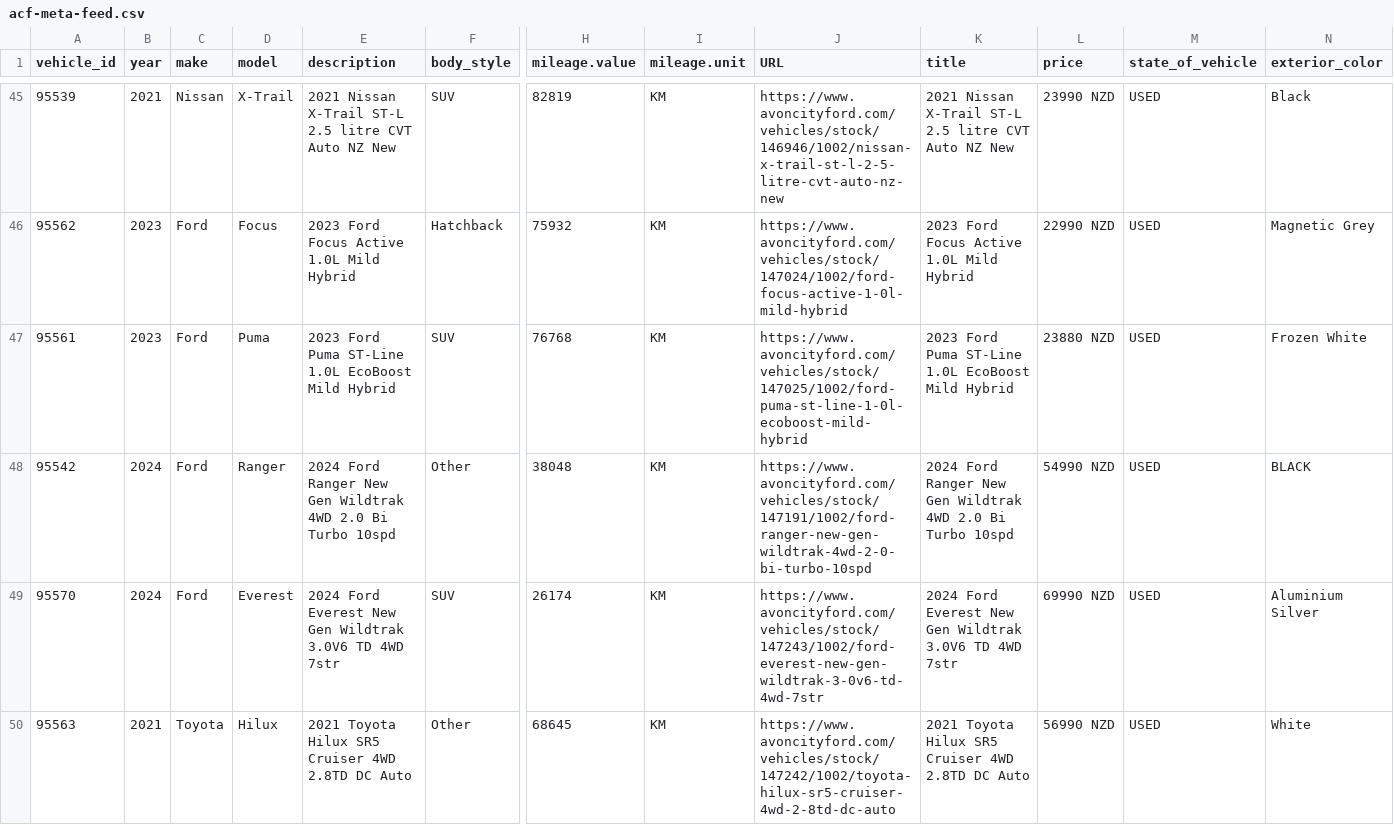
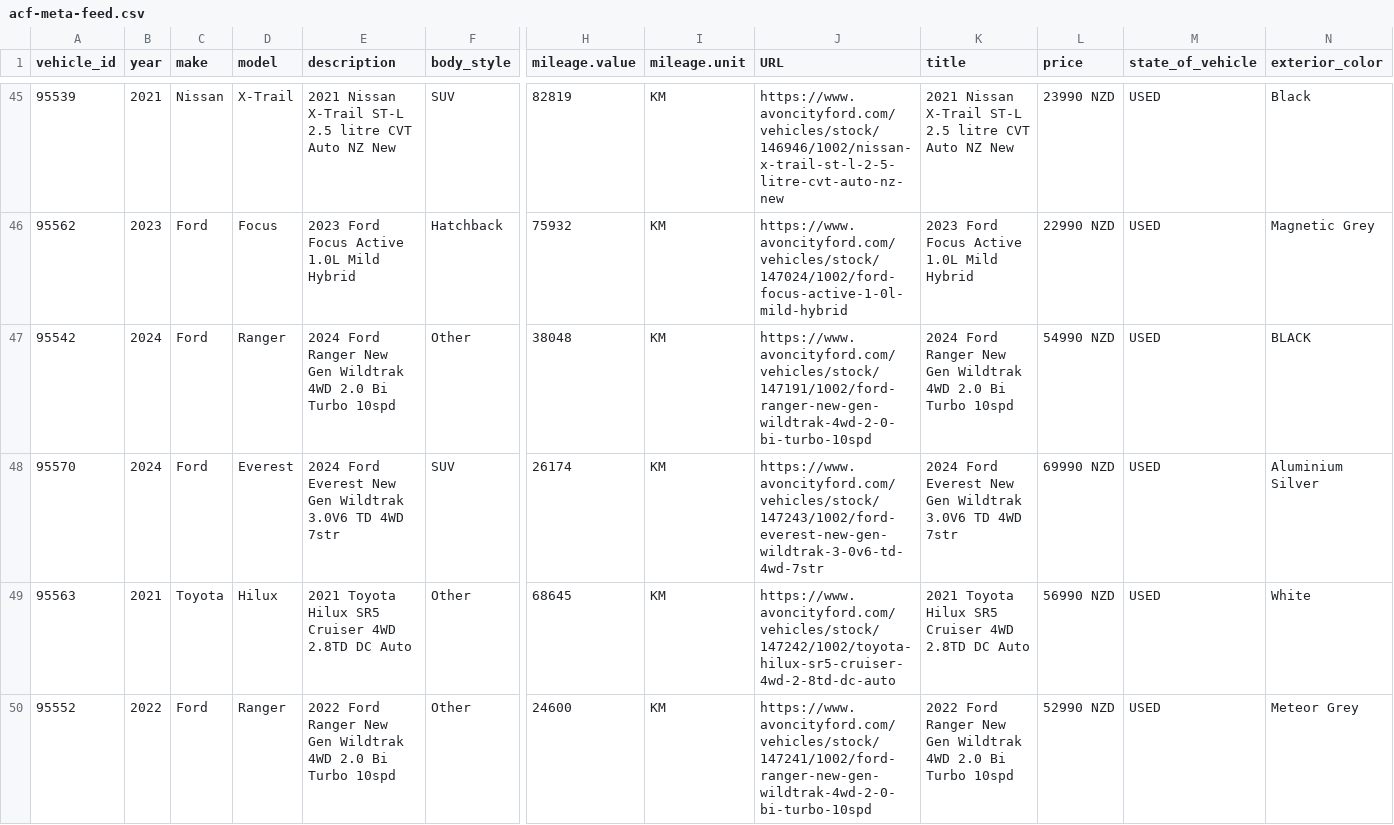
Before and after one commit to AshAcf/acf-meta-feed, a CSV file: public/acf-meta-feed.csv, drawn as a sheet; only a part is shown, gaps mark what is left out; the shorter side is filled out with more unchanged rows; rows hold the shown columns only; the diff names each change by its address in the sheet, - before the commit and + after, or states it on an @@ line.

Commit message:
Update corrected vehicle feed

```diff
--- a/public/acf-meta-feed.csv
+++ b/public/acf-meta-feed.csv
-row 47: 95561 | 2023 | Ford | Puma | 2023 Ford Puma ST-Line 1.0L EcoBoost Mild Hybrid | SUV | 76768 | KM | https://www.avoncityford.com/vehicles/stock/147025/1002/ford-puma-st-line-1-0l-ecoboost-mild-hybrid | 2023 Ford Puma ST-Line 1.0L EcoBoost Mild Hybrid | 23880 NZD | USED | Frozen White
```
Also changed, not shown: 3 other files.
